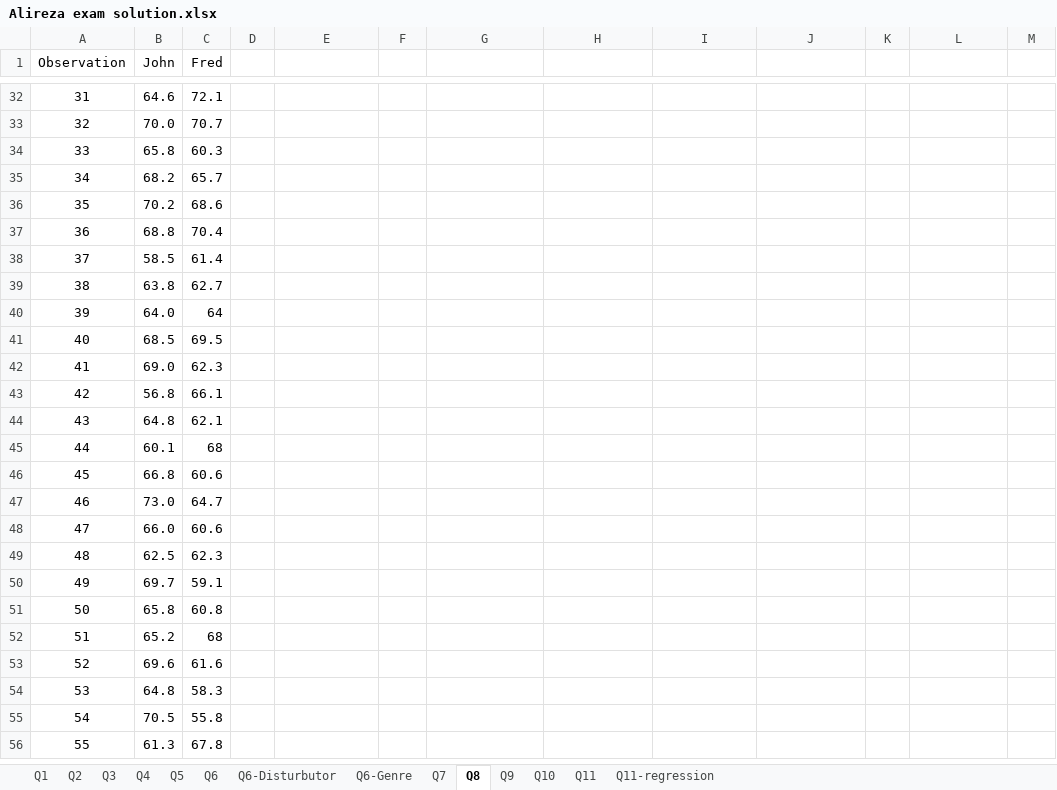
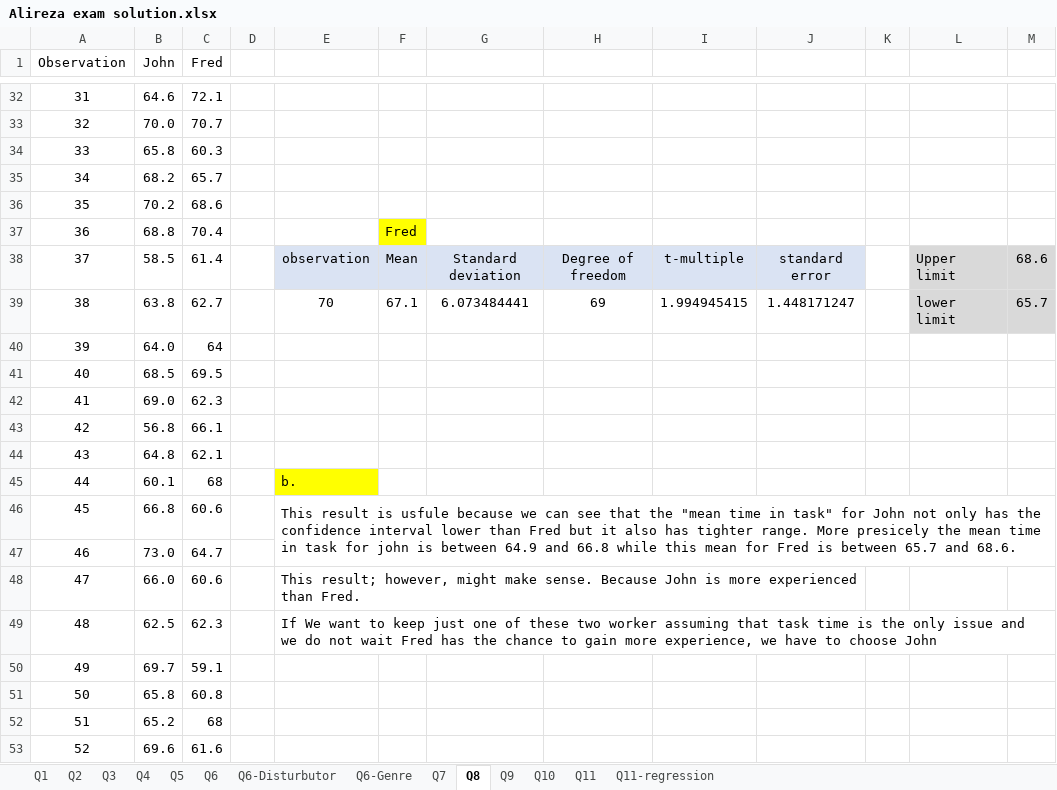
Before and after one commit to autoplug/IBS-class, an Excel workbook: Second Semester/MIB Decision-Making and Analytical Skills/Trial Exam iman/Alireza exam solution.xlsx, sheet Q8, drawn as a sheet; only a part is shown, gaps mark what is left out; the shorter side is filled out with more unchanged rows; values as stored, in another font and other column widths than the file's, no borders; the diff covers the shown part only; the diff names each change by its address in the sheet, - before the commit and + after, or states it on an @@ line.

```diff
--- a/Second Semester/MIB Decision-Making and Analytical Skills/Trial Exam iman/Alireza exam solution.xlsx (sheet Q8)
+++ b/Second Semester/MIB Decision-Making and Analytical Skills/Trial Exam iman/Alireza exam solution.xlsx (sheet Q8)
-F37: (empty)
+F37: Fred
-F37 fill: none
+F37 fill: #FFFF00
-E38: (empty)
+E38: observation
-E38:J38 fill: none
+E38:J38 fill: #DAE3F3
-F38: (empty)
+F38: Mean
-G38: (empty)
+G38: Standard deviation
-H38: (empty)
+H38: Degree of freedom
-I38: (empty)
+I38: t-multiple
-J38: (empty)
+J38: standard error
-L38: (empty)
+L38: Upper limit
-L38:M39 fill: none
+L38:M39 fill: #D9D9D9
-M38: (empty)
+M38: 68.6
-E39: (empty)
+E39: 70
-F39: (empty)
+F39: 67.1
-G39: (empty)
+G39: 6.073484441
-H39: (empty)
+H39: 69
-I39: (empty)
+I39: 1.994945415
-J39: (empty)
+J39: 1.448171247
-L39: (empty)
+L39: lower limit
-M39: (empty)
+M39: 65.7
-E45: (empty)
+E45: b.
-E45 fill: none
+E45 fill: #FFFF00
-E46: (empty)
+E46: This result is usfule because we can see that the "mean time in task" for John not only has the confidence interval lower than Fred but it also has tighter range. More presicely the mean time in task for john is between 64.9 and 66.8 while this mean for Fred is between 65.7 and 68.6.
+E46:M47 merged
-E48: (empty)
+E48: This result; however, might make sense. Because John is more experienced than Fred.
+E48:J48 merged
-E49: (empty)
+E49: If We want to keep just one of these two worker assuming that task time is the only issue and we do not wait Fred has the chance to gain more experience, we have to choose John
+E49:M49 merged
```
Also changed, not shown: 20 edited cells, cell formats and merged cells elsewhere in this sheet, sheet Q3, 22 other files.
